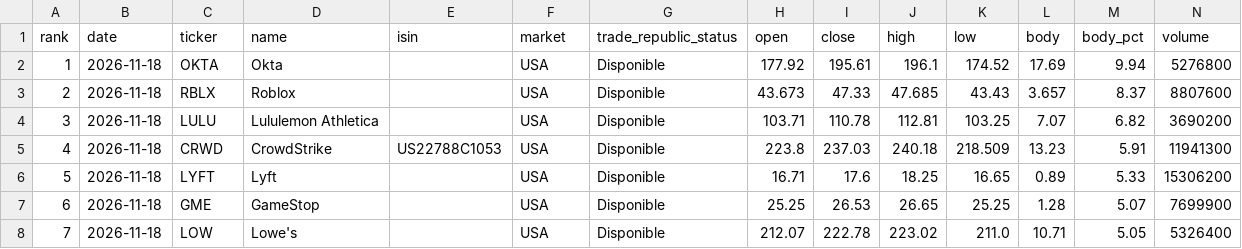
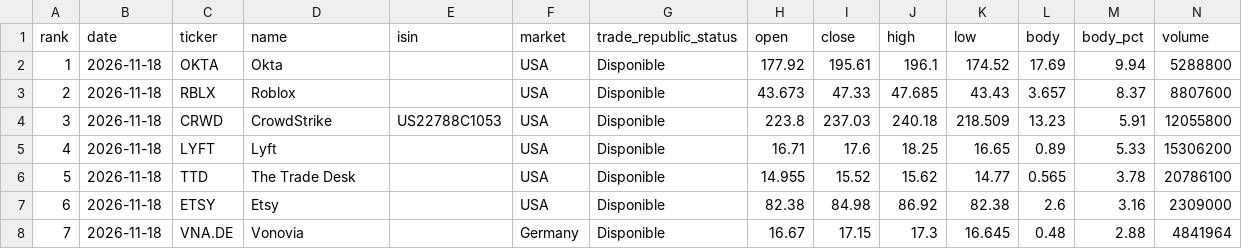
Before and after one commit to instialejandro-stack/stock-candle-scanner-actions, a CSV file: output/top10_bullish_candles.csv, drawn as a sheet; only a part is shown; the diff covers the shown part only.

```diff
--- a/output/top10_bullish_candles.csv
+++ b/output/top10_bullish_candles.csv
@@ -1,8 +1,8 @@
 rank,date,ticker,name,isin,market,trade_republic_status,open,close,high,low,body,body_pct,volume
-1,2026-11-18,OKTA,Okta,,USA,Disponible,177.92,195.61,196.1,174.52,17.69,9.94,5276800
+1,2026-11-18,OKTA,Okta,,USA,Disponible,177.92,195.61,196.1,174.52,17.69,9.94,5288800
 2,2026-11-18,RBLX,Roblox,,USA,Disponible,43.673,47.33,47.685,43.43,3.657,8.37,8807600
-3,2026-11-18,LULU,Lululemon Athletica,,USA,Disponible,103.71,110.78,112.81,103.25,7.07,6.82,3690200
-4,2026-11-18,CRWD,CrowdStrike,US22788C1053,USA,Disponible,223.8,237.03,240.18,218.509,13.23,5.91,11941300
-5,2026-11-18,LYFT,Lyft,,USA,Disponible,16.71,17.6,18.25,16.65,0.89,5.33,15306200
-6,2026-11-18,GME,GameStop,,USA,Disponible,25.25,26.53,26.65,25.25,1.28,5.07,7699900
-7,2026-11-18,LOW,Lowe's,,USA,Disponible,212.07,222.78,223.02,211.0,10.71,5.05,5326400
+3,2026-11-18,CRWD,CrowdStrike,US22788C1053,USA,Disponible,223.8,237.03,240.18,218.509,13.23,5.91,12055800
+4,2026-11-18,LYFT,Lyft,,USA,Disponible,16.71,17.6,18.25,16.65,0.89,5.33,15306200
+5,2026-11-18,TTD,The Trade Desk,,USA,Disponible,14.955,15.52,15.62,14.77,0.565,3.78,20786100
+6,2026-11-18,ETSY,Etsy,,USA,Disponible,82.38,84.98,86.92,82.38,2.6,3.16,2309000
+7,2026-11-18,VNA.DE,Vonovia,,Germany,Disponible,16.67,17.15,17.3,16.645,0.48,2.88,4841964
```
Also changed, not shown: 30 edited cells elsewhere in this file, output/history_intraday_candidates.csv, output/history_top10_bullish_candles.csv, 2 other files.
